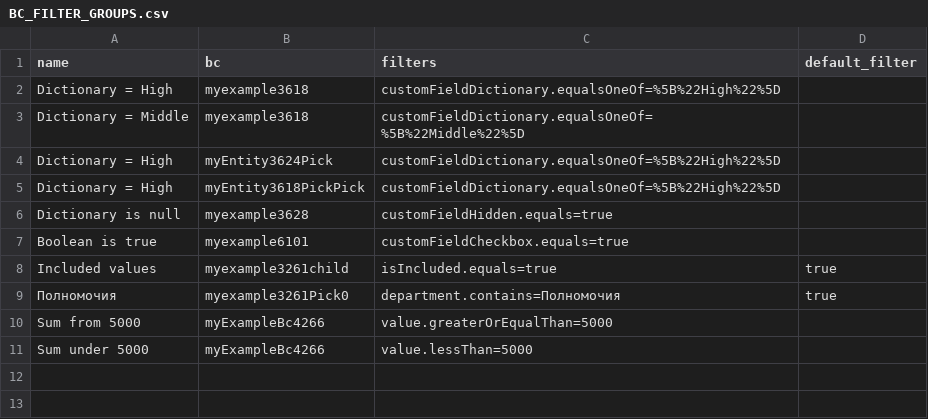
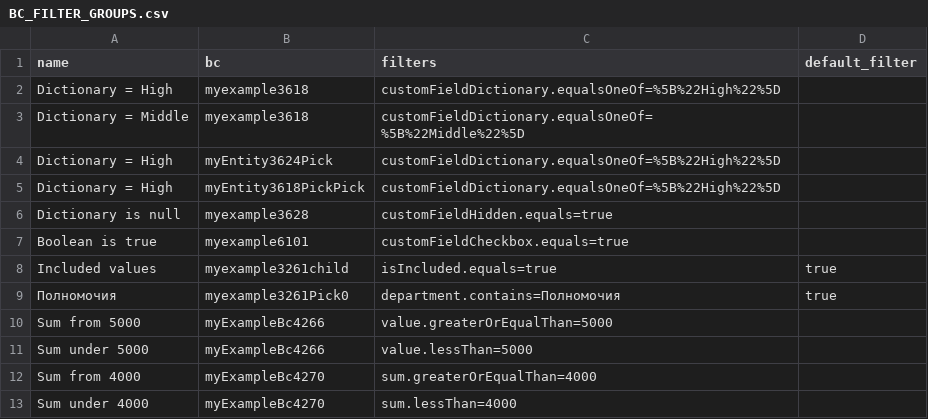
Before and after one commit to CX-Box/cxbox-code-samples, a CSV file: src/main/resources/db/data/cxbox/BC_FILTER_GROUPS.csv, drawn as a sheet.

```diff
--- a/src/main/resources/db/data/cxbox/BC_FILTER_GROUPS.csv
+++ b/src/main/resources/db/data/cxbox/BC_FILTER_GROUPS.csv
@@ -11 +11,3 @@ Sum from 5000;myExampleBc4266;value.greaterOrEqualThan=5000;
 Sum under 5000;myExampleBc4266;value.lessThan=5000;
+Sum from 4000;myExampleBc4270;sum.greaterOrEqualThan=4000;
+Sum under 4000;myExampleBc4270;sum.lessThan=4000;
```
Also changed, not shown: src/main/resources/db/data/cxbox/BC_PROPERTIES.csv, 32 other files.
